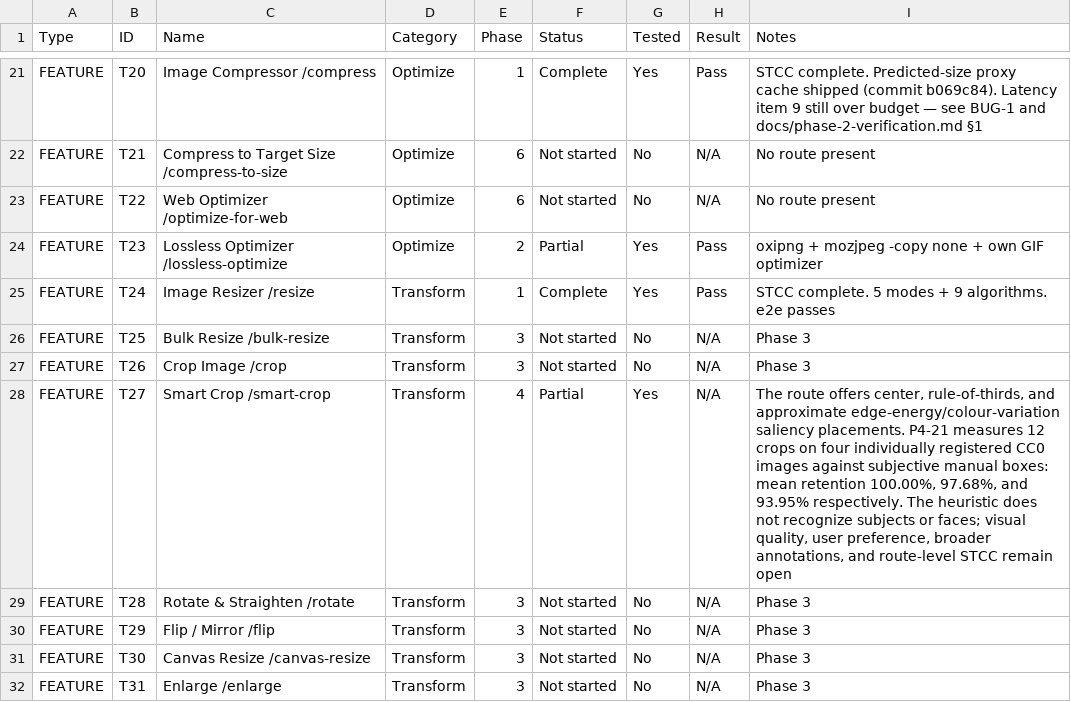
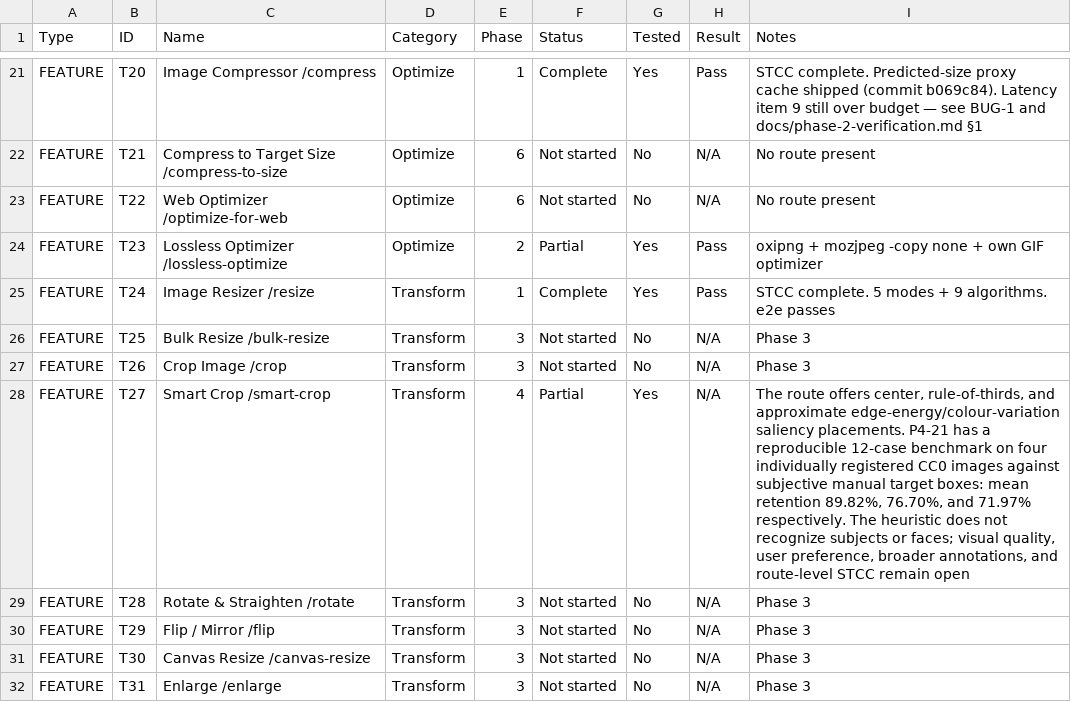
Before and after one commit to official-tisao/image.complianttools.com, a CSV file: feature-audit.csv, drawn as a sheet; only a part is shown, gaps mark what is left out; the diff covers the shown part only.

Commit message:
docs(p4): record T27 T32 T79 measurements

```diff
--- a/feature-audit.csv
+++ b/feature-audit.csv
@@ -27,3 +27,3 @@ FEATURE,T25,Bulk Resize /bulk-resize,Transform,3,Not started,No,N/A,"Phase 3"
 FEATURE,T26,Crop Image /crop,Transform,3,Not started,No,N/A,"Phase 3"
-FEATURE,T27,Smart Crop /smart-crop,Transform,4,Partial,Yes,N/A,"The route offers center, rule-of-thirds, and approximate edge-energy/colour-variation saliency placements. P4-21 measures 12 crops on four individually registered CC0 images against subjective manual boxes: mean retention 100.00%, 97.68%, and 93.95% respectively. The heuristic does not recognize subjects or faces; visual quality, user preference, broader annotations, and route-level STCC remain open"
+FEATURE,T27,Smart Crop /smart-crop,Transform,4,Partial,Yes,N/A,"The route offers center, rule-of-thirds, and approximate edge-energy/colour-variation saliency placements. P4-21 has a reproducible 12-case benchmark on four individually registered CC0 images against subjective manual target boxes: mean retention 89.82%, 76.70%, and 71.97% respectively. The heuristic does not recognize subjects or faces; visual quality, user preference, broader annotations, and route-level STCC remain open"
 FEATURE,T28,Rotate & Straighten /rotate,Transform,3,Not started,No,N/A,"Phase 3"
```
Also changed, not shown: 6 edited cells elsewhere in this file, 13 other files.
